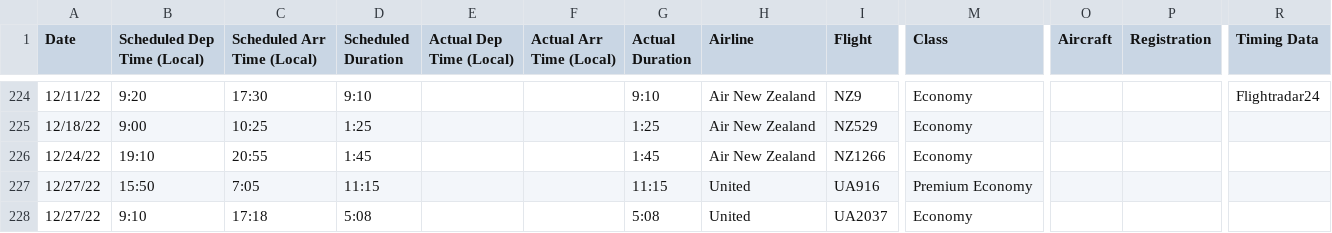
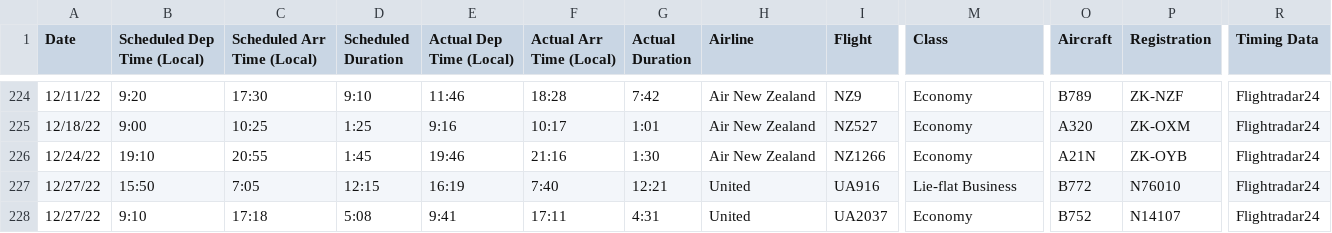
Before and after one commit to picrazy2/picrazy2.github.io, a CSV file: flightlog/flightlog.csv, drawn as a sheet; only a part is shown, gaps mark what is left out; the diff covers the shown part only; the diff names each change by its address in the sheet, - before the commit and + after, or states it on an @@ line.

Commit message:
fill in holiday flights

```diff
--- a/flightlog/flightlog.csv
+++ b/flightlog/flightlog.csv
-E224 (Actual Dep Time (Local)): (empty)
+E224 (Actual Dep Time (Local)): 11:46
-F224 (Actual Arr Time (Local)): (empty)
+F224 (Actual Arr Time (Local)): 18:28
-G224 (Actual Duration): 9:10
+G224 (Actual Duration): 7:42
-O224 (Aircraft): (empty)
+O224 (Aircraft): B789
-P224 (Registration): (empty)
+P224 (Registration): ZK-NZF
-E225 (Actual Dep Time (Local)): (empty)
+E225 (Actual Dep Time (Local)): 9:16
-F225 (Actual Arr Time (Local)): (empty)
+F225 (Actual Arr Time (Local)): 10:17
-G225 (Actual Duration): 1:25
+G225 (Actual Duration): 1:01
-I225 (Flight): NZ529
+I225 (Flight): NZ527
-O225 (Aircraft): (empty)
+O225 (Aircraft): A320
-P225 (Registration): (empty)
+P225 (Registration): ZK-OXM
-R225:R228 (Timing Data): (empty)
+R225:R228 (Timing Data): Flightradar24
-E226 (Actual Dep Time (Local)): (empty)
+E226 (Actual Dep Time (Local)): 19:46
-F226 (Actual Arr Time (Local)): (empty)
+F226 (Actual Arr Time (Local)): 21:16
-G226 (Actual Duration): 1:45
+G226 (Actual Duration): 1:30
-O226 (Aircraft): (empty)
+O226 (Aircraft): A21N
-P226 (Registration): (empty)
+P226 (Registration): ZK-OYB
-D227 (Scheduled Duration): 11:15
+D227 (Scheduled Duration): 12:15
-E227 (Actual Dep Time (Local)): (empty)
+E227 (Actual Dep Time (Local)): 16:19
-F227 (Actual Arr Time (Local)): (empty)
+F227 (Actual Arr Time (Local)): 7:40
-G227 (Actual Duration): 11:15
+G227 (Actual Duration): 12:21
-M227 (Class): Premium Economy
+M227 (Class): Lie-flat Business
-O227 (Aircraft): (empty)
+O227 (Aircraft): B772
-P227 (Registration): (empty)
+P227 (Registration): N76010
-E228 (Actual Dep Time (Local)): (empty)
+E228 (Actual Dep Time (Local)): 9:41
-F228 (Actual Arr Time (Local)): (empty)
+F228 (Actual Arr Time (Local)): 17:11
-G228 (Actual Duration): 5:08
+G228 (Actual Duration): 4:31
-O228 (Aircraft): (empty)
+O228 (Aircraft): B752
-P228 (Registration): (empty)
+P228 (Registration): N14107
```
Also changed, not shown: 37 edited cells elsewhere in this file, 20 other files.
